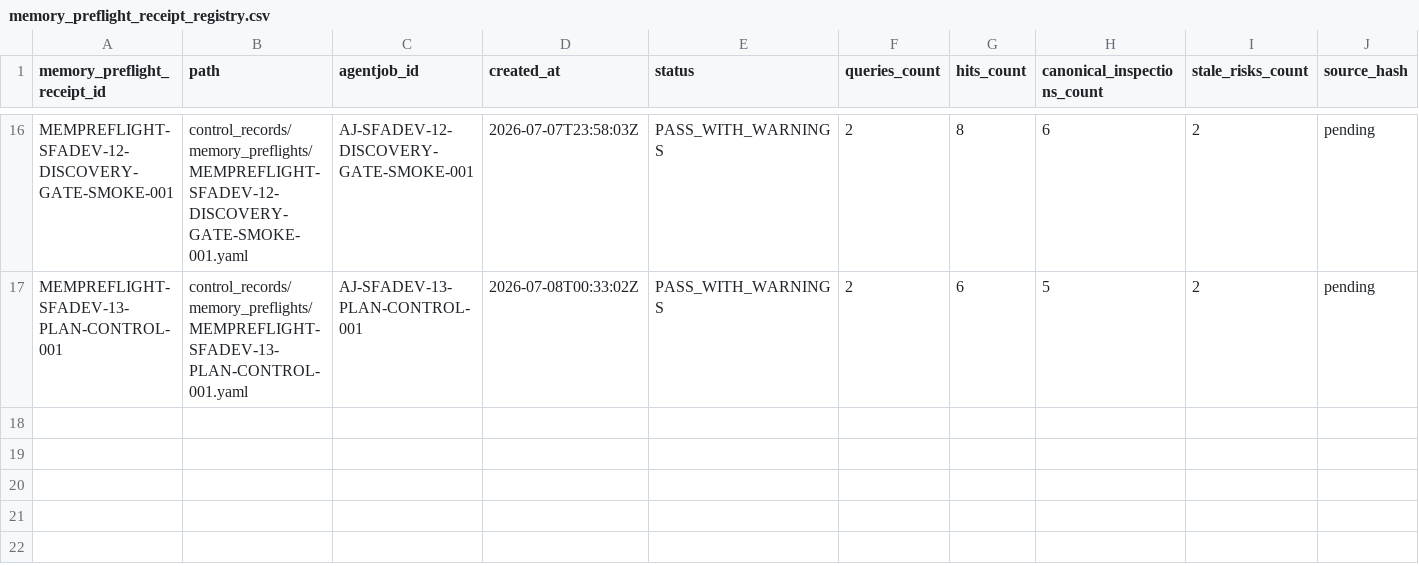
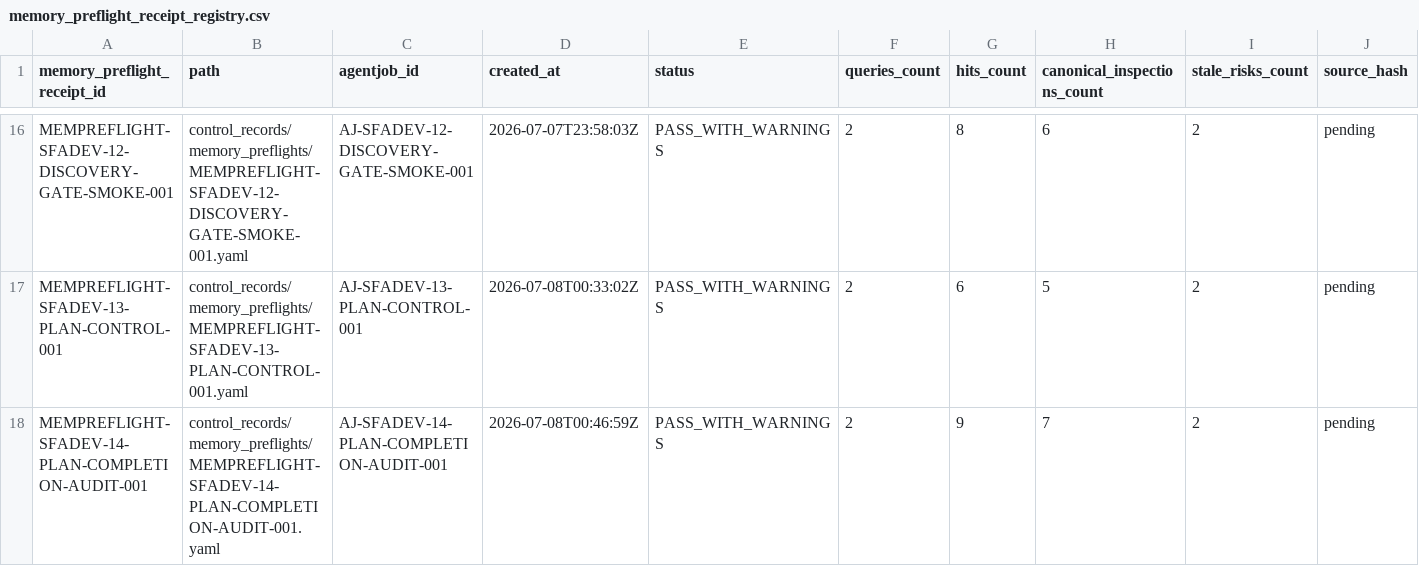
Before and after one commit to AngryOwlAI/sys-for-ai-dev, a CSV file: Sys4AI/registries/memory_preflight_receipt_registry.csv, drawn as a sheet; only a part is shown, gaps mark what is left out; rows hold the shown columns only; the diff names each change by its address in the sheet, - before the commit and + after, or states it on an @@ line.

```diff
--- a/Sys4AI/registries/memory_preflight_receipt_registry.csv
+++ b/Sys4AI/registries/memory_preflight_receipt_registry.csv
+row 18: MEMPREFLIGHT-SFADEV-14-PLAN-COMPLETION-AUDIT-001 | control_records/memory_preflights/MEMPREFLIGHT-SFADEV-14-PLAN-COMPLETION-AUDIT-001.yaml | AJ-SFADEV-14-PLAN-COMPLETION-AUDIT-001 | 2026-07-08T00:46:59Z | PASS_WITH_WARNINGS | 2 | 9 | 7 | 2 | pending
```
Also changed, not shown: Sys4AI/registries/agentjob_registry.csv, Sys4AI/registries/control_record_registry.csv, 15 other files.
